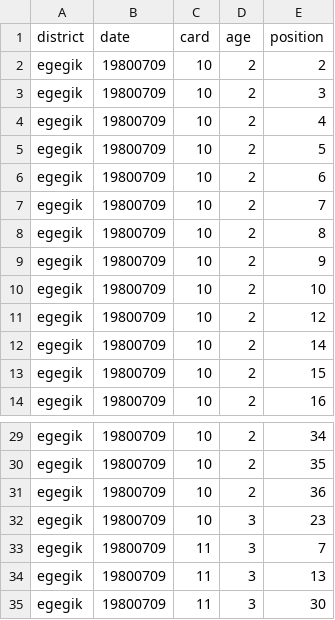
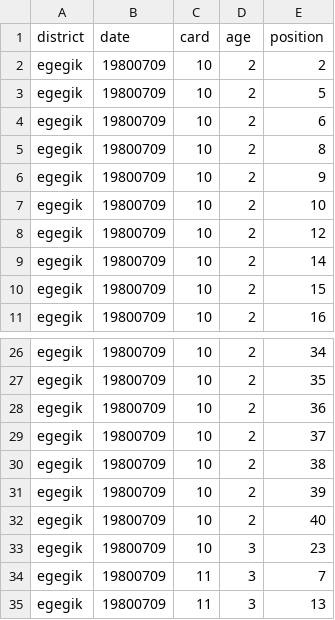
Before and after one commit to n-grace-henry/MS-Thesis, a CSV file: samples/1980_egegik.csv, drawn as a sheet; only a part is shown, gaps mark what is left out; the shorter side is filled out with more unchanged rows.

Commit message:
Update 1980_egegik.csv

```diff
--- a/samples/1980_egegik.csv
+++ b/samples/1980_egegik.csv
@@ -2,7 +2,4 @@ district, date, card, age, position
 egegik, 19800709, 10, 2, 2
-egegik, 19800709, 10, 2, 3
-egegik, 19800709, 10, 2, 4
 egegik, 19800709, 10, 2, 5
 egegik, 19800709, 10, 2, 6
-egegik, 19800709, 10, 2, 7
 egegik, 19800709, 10, 2, 8
@@ -31,2 +28,6 @@ egegik, 19800709, 10, 2, 35
 egegik, 19800709, 10, 2, 36
+egegik, 19800709, 10, 2, 37
+egegik, 19800709, 10, 2, 38
+egegik, 19800709, 10, 2, 39
+egegik, 19800709, 10, 2, 40
 egegik, 19800709, 10, 3, 23
```
